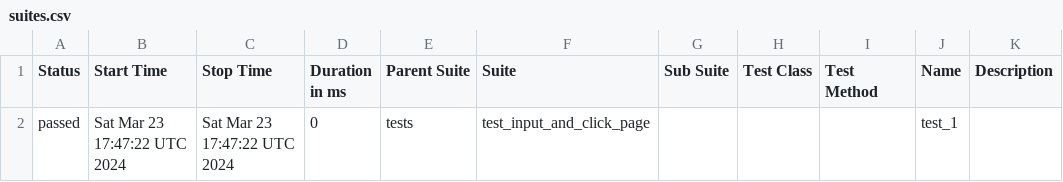
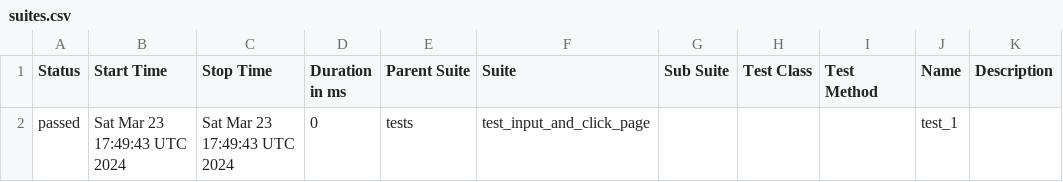
Before and after one commit to IskhakovDanis/test-automation, a CSV file: data/suites.csv, drawn as a sheet.

Commit message:
Deploying to gh-pages from @ IskhakovDanis/test-automation@376de7d8503bc7235cc66d507c5e911e2a1cffb0 🚀

```diff
--- a/data/suites.csv
+++ b/data/suites.csv
@@ -1,2 +1,2 @@
 "Status","Start Time","Stop Time","Duration in ms","Parent Suite","Suite","Sub Suite","Test Class","Test Method","Name","Description"
-"passed","Sat Mar 23 17:47:22 UTC 2024","Sat Mar 23 17:47:22 UTC 2024","0","tests","test_input_and_click_page","","","","test_1",""
+"passed","Sat Mar 23 17:49:43 UTC 2024","Sat Mar 23 17:49:43 UTC 2024","0","tests","test_input_and_click_page","","","","test_1",""
```
Also changed, not shown: 11 other files.
